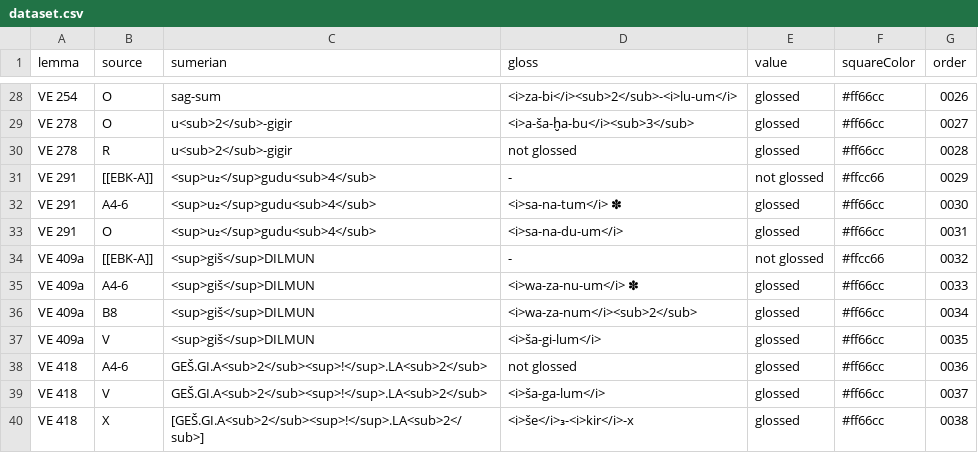
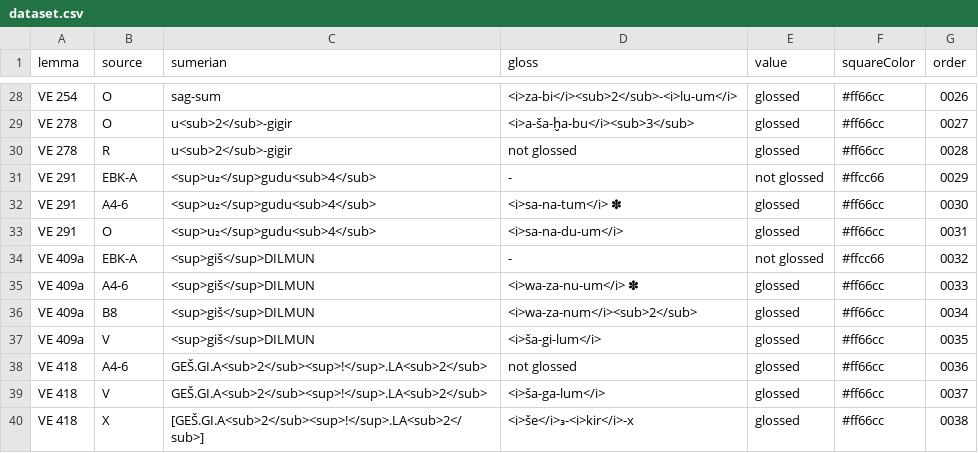
Before and after one commit to erica-scarpa/VE, a CSV file: assets/dataset.csv, drawn as a sheet; only a part is shown, gaps mark what is left out; the diff covers the shown part only.

```diff
--- a/assets/dataset.csv
+++ b/assets/dataset.csv
@@ -30,6 +30,6 @@ VE 278,O,u<sub>2</sub>-gigir,<i>a-ša-ḫa-bu</i><sub>3</sub>,glossed,#ff66cc,00
 VE 278,R,u<sub>2</sub>-gigir,not glossed,glossed,#ff66cc,0028
-VE 291,[[EBK-A]],<sup>u₂</sup>gudu<sub>4</sub> ,-,not glossed,#ffcc66,0029
+VE 291,EBK-A,<sup>u₂</sup>gudu<sub>4</sub> ,-,not glossed,#ffcc66,0029
 VE 291,A4-6,<sup>u₂</sup>gudu<sub>4</sub> ,<i>sa-na-tum</i> ✽,glossed,#ff66cc,0030
 VE 291,O,<sup>u₂</sup>gudu<sub>4</sub> ,<i>sa-na-du-um</i>,glossed,#ff66cc,0031
-VE 409a,[[EBK-A]],<sup>giš</sup>DILMUN,-,not glossed,#ffcc66,0032
+VE 409a,EBK-A,<sup>giš</sup>DILMUN,-,not glossed,#ffcc66,0032
 VE 409a,A4-6,<sup>giš</sup>DILMUN,<i>wa-za-nu-um</i> ✽  ,glossed,#ff66cc,0033
```
Also changed, not shown: 2 added rows and 15 edited cells elsewhere in this file.
